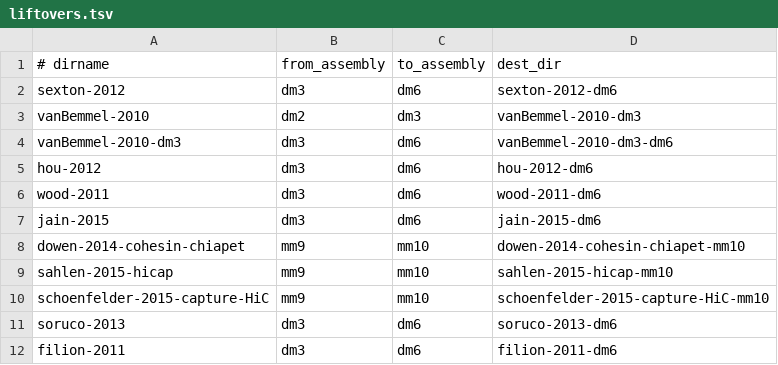
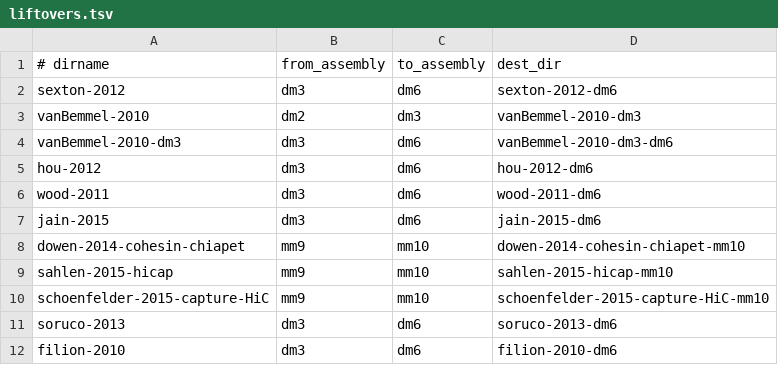
Before and after one commit to daler/hubward-studies, a TSV file: liftovers.tsv, drawn as a sheet.

Commit message:
s/filion-2011/filion-2010/g

```diff
--- a/liftovers.tsv
+++ b/liftovers.tsv
@@ -11,2 +11,2 @@ schoenfelder-2015-capture-HiC	mm9	mm10	schoenfelder-2015-capture-HiC-mm10
 soruco-2013	dm3	dm6	soruco-2013-dm6
-filion-2011	dm3	dm6	filion-2011-dm6
+filion-2010	dm3	dm6	filion-2010-dm6
```
Also changed, not shown: 5 other files.
